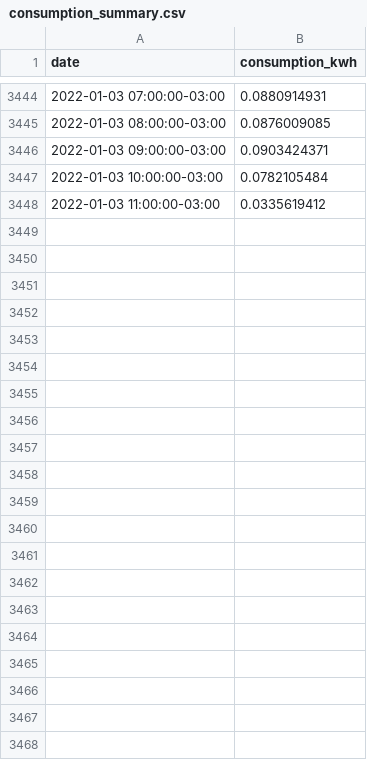
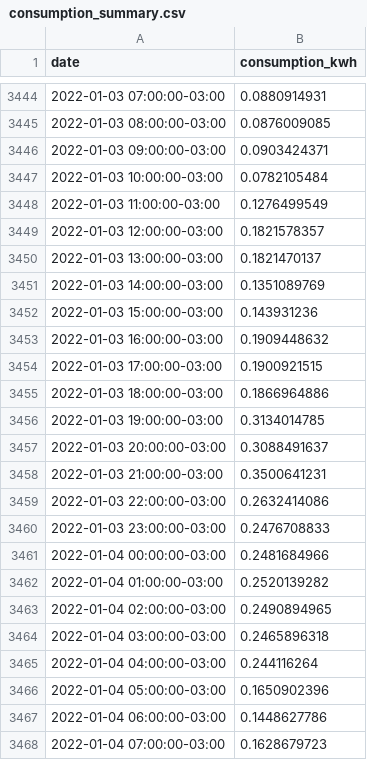
Before and after one commit to vald3nir/Smart-Energy-Core, a CSV file: src/users/Valdenir/consumption_summary.csv, drawn as a sheet; only a part is shown, gaps mark what is left out.

Commit message:
update consumption

```diff
--- a/src/users/Valdenir/consumption_summary.csv
+++ b/src/users/Valdenir/consumption_summary.csv
@@ -3447,2 +3447,22 @@ date,consumption_kwh
 2022-01-03 10:00:00-03:00,0.0782105484
-2022-01-03 11:00:00-03:00,0.0335619412
+2022-01-03 11:00:00-03:00,0.1276499549
+2022-01-03 12:00:00-03:00,0.1821578357
+2022-01-03 13:00:00-03:00,0.1821470137
+2022-01-03 14:00:00-03:00,0.1351089769
+2022-01-03 15:00:00-03:00,0.143931236
+2022-01-03 16:00:00-03:00,0.1909448632
+2022-01-03 17:00:00-03:00,0.1900921515
+2022-01-03 18:00:00-03:00,0.1866964886
+2022-01-03 19:00:00-03:00,0.3134014785
+2022-01-03 20:00:00-03:00,0.3088491637
+2022-01-03 21:00:00-03:00,0.3500641231
+2022-01-03 22:00:00-03:00,0.2632414086
+2022-01-03 23:00:00-03:00,0.2476708833
+2022-01-04 00:00:00-03:00,0.2481684966
+2022-01-04 01:00:00-03:00,0.2520139282
+2022-01-04 02:00:00-03:00,0.2490894965
+2022-01-04 03:00:00-03:00,0.2465896318
+2022-01-04 04:00:00-03:00,0.244116264
+2022-01-04 05:00:00-03:00,0.1650902396
+2022-01-04 06:00:00-03:00,0.1448627786
+2022-01-04 07:00:00-03:00,0.1628679723
```
Also changed, not shown: 2 other files.
